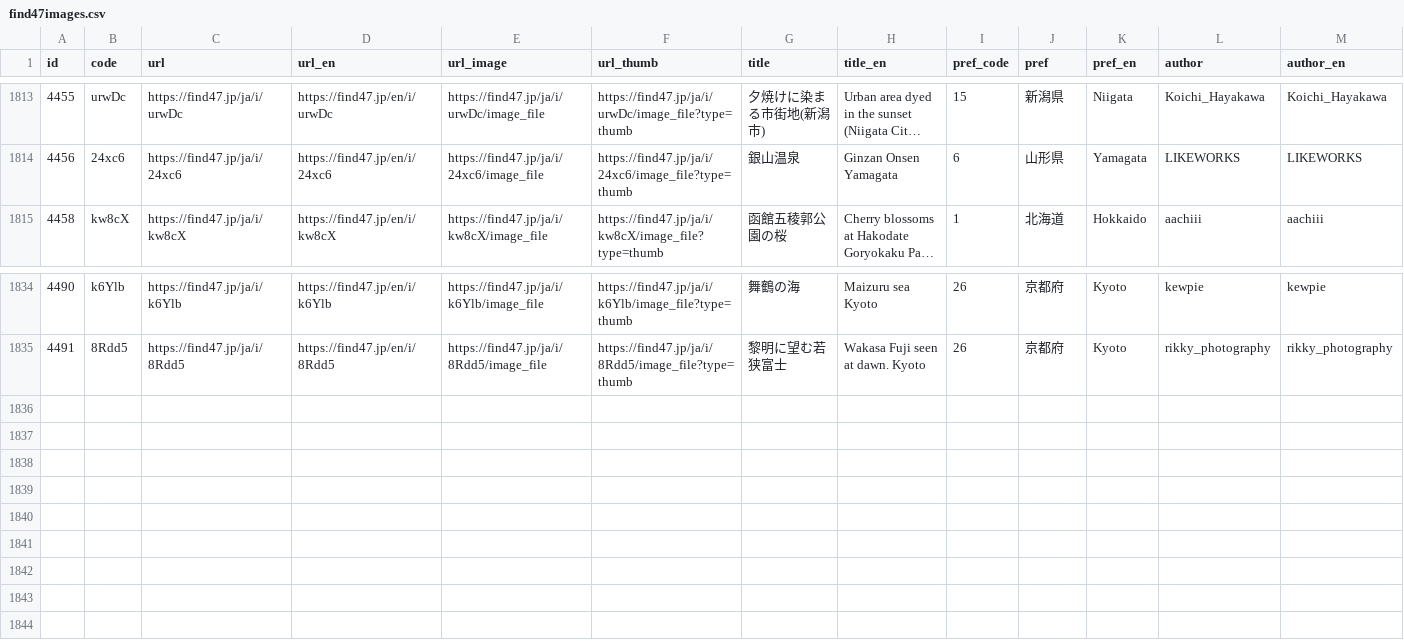
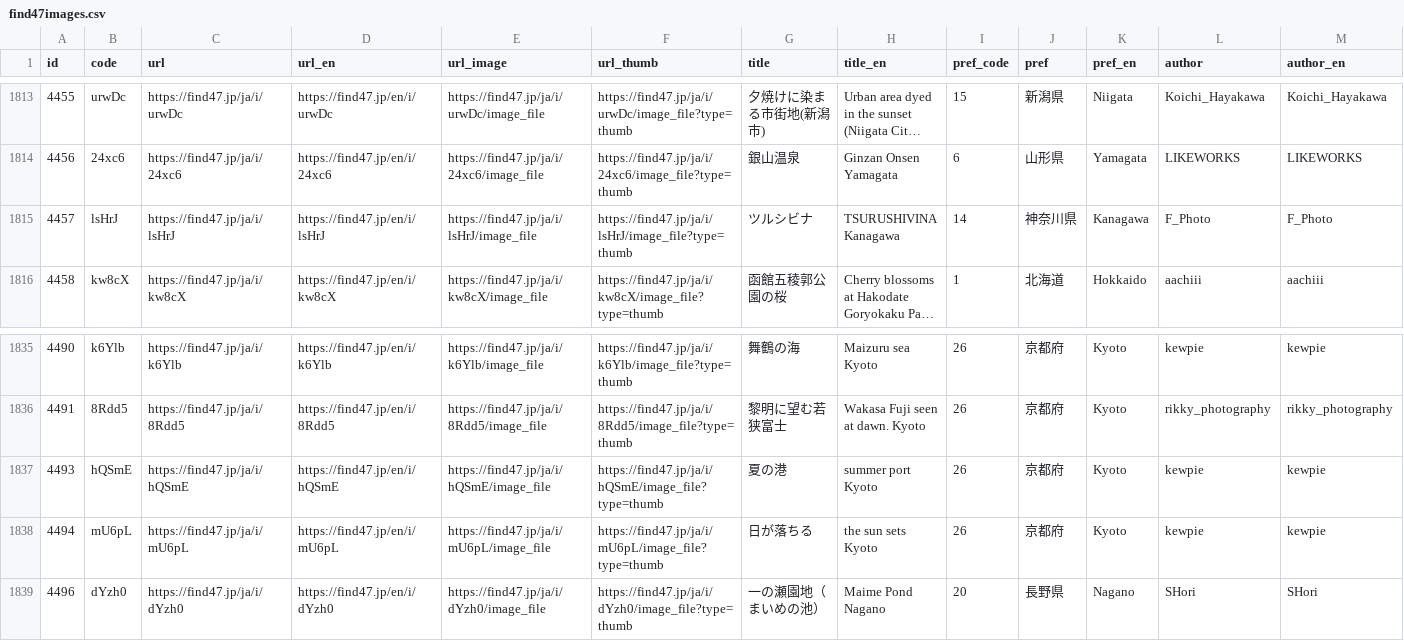
Before and after one commit to code4fukui/find47, a CSV file: find47images.csv, drawn as a sheet; only a part is shown, gaps mark what is left out; long unchanged cells end in …; rows hold the shown columns only; the diff names each change by its address in the sheet, - before the commit and + after, or states it on an @@ line.

Commit message:
update data

```diff
--- a/find47images.csv
+++ b/find47images.csv
+row 1815: 4457 | lsHrJ | https://find47.jp/ja/i/lsHrJ | https://find47.jp/en/i/lsHrJ | https://find47.jp/ja/i/lsHrJ/image_file | https://find47.jp/ja/i/lsHrJ/image_file?type=thumb | ツルシビナ | TSURUSHIVINA Kanagawa | 14 | 神奈川県 | Kanagawa | F_Photo | F_Photo
+row 1837: 4493 | hQSmE | https://find47.jp/ja/i/hQSmE | https://find47.jp/en/i/hQSmE | https://find47.jp/ja/i/hQSmE/image_file | https://find47.jp/ja/i/hQSmE/image_file?type=thumb | 夏の港 | summer port Kyoto | 26 | 京都府 | Kyoto | kewpie | kewpie
+row 1838: 4494 | mU6pL | https://find47.jp/ja/i/mU6pL | https://find47.jp/en/i/mU6pL | https://find47.jp/ja/i/mU6pL/image_file | https://find47.jp/ja/i/mU6pL/image_file?type=thumb | 日が落ちる | the sun sets Kyoto | 26 | 京都府 | Kyoto | kewpie | kewpie
+row 1839: 4496 | dYzh0 | https://find47.jp/ja/i/dYzh0 | https://find47.jp/en/i/dYzh0 | https://find47.jp/ja/i/dYzh0/image_file | https://find47.jp/ja/i/dYzh0/image_file?type=thumb | 一の瀬園地（まいめの池） | Maime Pond Nagano | 20 | 長野県 | Nagano | SHori | SHori
```
Also changed, not shown: find47images_c.csv, 15 other files.
